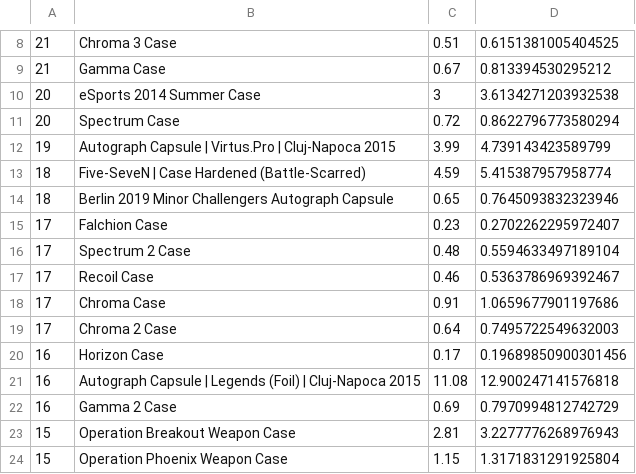
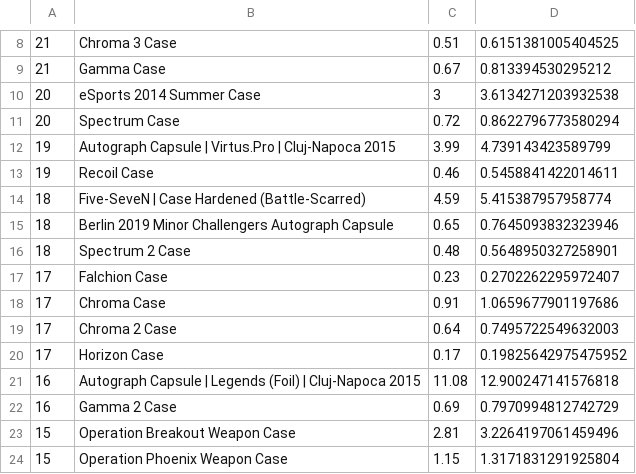
Before and after one commit to AUTACE/Trade_Data, a CSV file: sb_Best_Profit.csv, drawn as a sheet; only a part is shown, gaps mark what is left out; the diff covers the shown part only.

Commit message:
Uploaded via octonode

```diff
--- a/sb_Best_Profit.csv
+++ b/sb_Best_Profit.csv
@@ -12,13 +12,13 @@
 19;Autograph Capsule | Virtus.Pro | Cluj-Napoca 2015;3.99;4.739143423589799
+19;Recoil Case;0.46;0.5458841422014611
 18;Five-SeveN | Case Hardened (Battle-Scarred);4.59;5.415387957958774
 18;Berlin 2019 Minor Challengers Autograph Capsule;0.65;0.7645093832323946
+18;Spectrum 2 Case;0.48;0.5648950327258901
 17;Falchion Case;0.23;0.2702262295972407
-17;Spectrum 2 Case;0.48;0.5594633497189104
-17;Recoil Case;0.46;0.5363786969392467
 17;Chroma Case;0.91;1.0659677901197686
 17;Chroma 2 Case;0.64;0.7495722549632003
-16;Horizon Case;0.17;0.19689850900301456
+17;Horizon Case;0.17;0.19825642975475952
 16;Autograph Capsule | Legends (Foil) | Cluj-Napoca 2015;11.08;12.900247141576818
 16;Gamma 2 Case;0.69;0.7970994812742729
-15;Operation Breakout Weapon Case;2.81;3.2277776268976943
+15;Operation Breakout Weapon Case;2.81;3.2264197061459496
 15;Operation Phoenix Weapon Case;1.15;1.3171831291925804
```
Also changed, not shown: 2 added rows, 2 removed rows and 6 edited cells elsewhere in this file.
